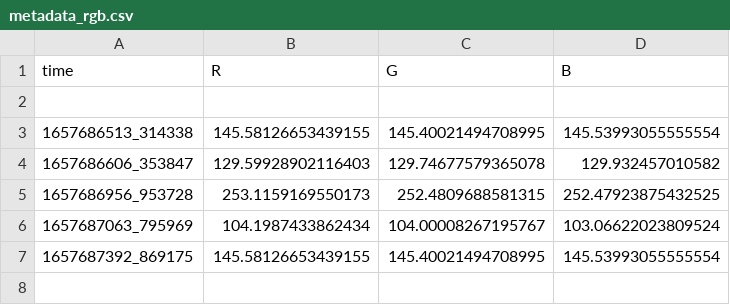
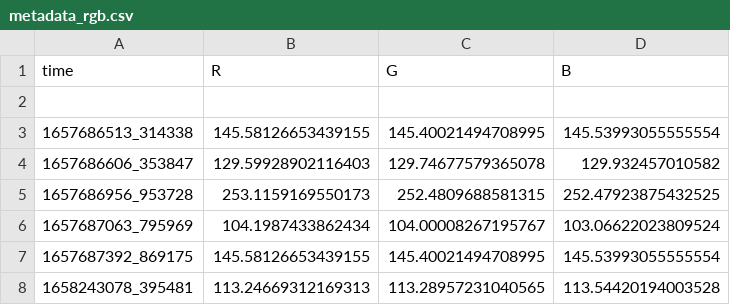
Before and after one commit to plumchloride/senmon-webapp, a CSV file: static/output/metadata_rgb.csv, drawn as a sheet.

```diff
--- a/static/output/metadata_rgb.csv
+++ b/static/output/metadata_rgb.csv
@@ -7 +7,2 @@ time,R,G,B
 1657687392_869175,145.58126653439155,145.40021494708995,145.53993055555554
+1658243078_395481,113.24669312169313,113.28957231040565,113.54420194003528
```
Also changed, not shown: 5 other files.
